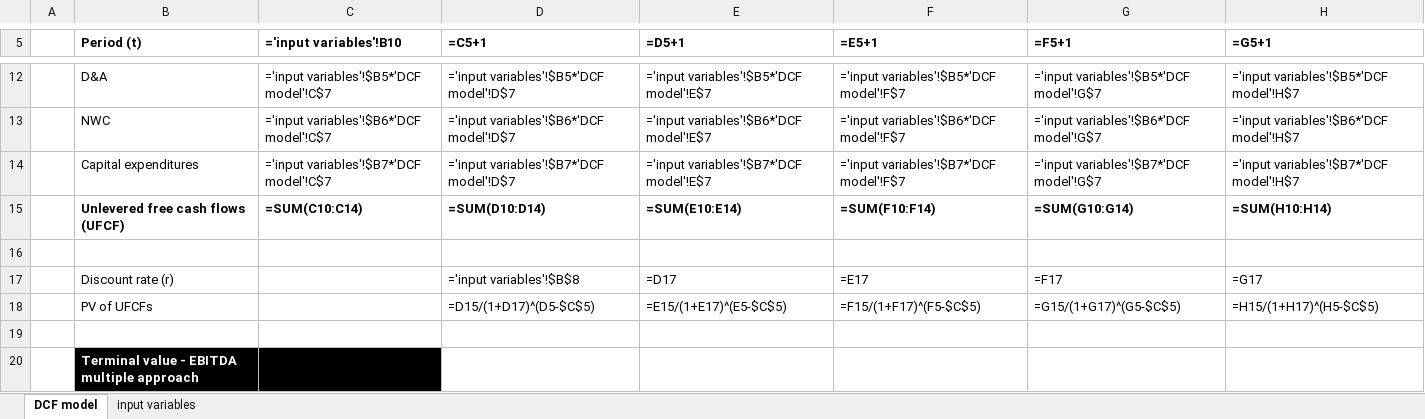
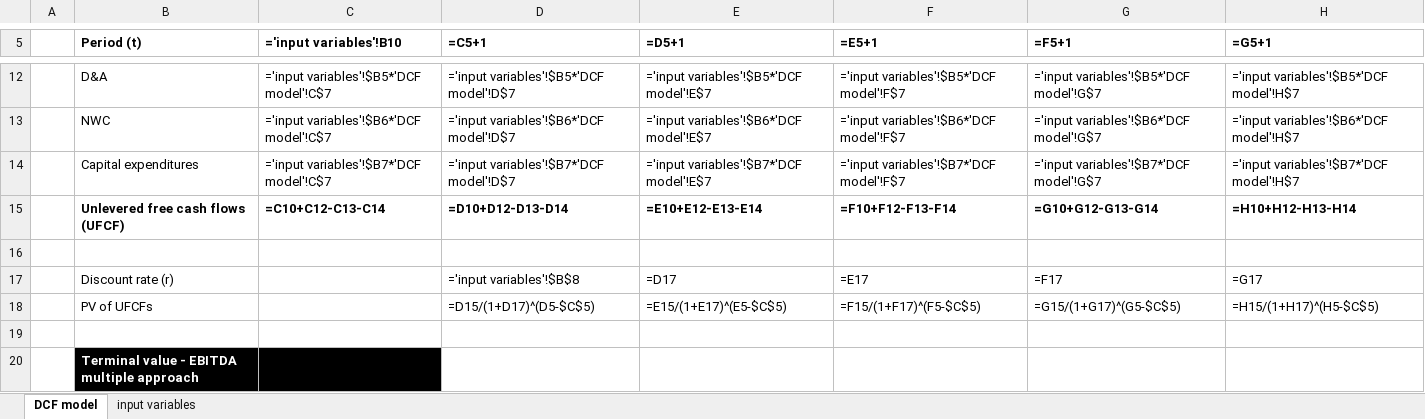
Before and after one commit to arthurmello/buho_back, an Excel workbook: buho_back/services/file_generation/templates/discounted_cash_flow.xlsx, sheet DCF model, drawn as a sheet; only a part is shown, gaps mark what is left out; values as stored, in another font and other column widths than the file's, no borders; formulas are shown in place of their values; the diff names each change by its address in the sheet, - before the commit and + after, or states it on an @@ line.

Commit message:
fix DCF formula

```diff
--- a/buho_back/services/file_generation/templates/discounted_cash_flow.xlsx (sheet DCF model)
+++ b/buho_back/services/file_generation/templates/discounted_cash_flow.xlsx (sheet DCF model)
-C15 (='input variables'!B10): =SUM(C10:C14)
+C15 (='input variables'!B10): =C10+C12-C13-C14
-D15 (=C5+1): =SUM(D10:D14)
+D15 (=C5+1): =D10+D12-D13-D14
-E15 (=D5+1): =SUM(E10:E14)
+E15 (=D5+1): =E10+E12-E13-E14
-F15 (=E5+1): =SUM(F10:F14)
+F15 (=E5+1): =F10+F12-F13-F14
-G15 (=F5+1): =SUM(G10:G14)
+G15 (=F5+1): =G10+G12-G13-G14
-H15 (=G5+1): =SUM(H10:H14)
+H15 (=G5+1): =H10+H12-H13-H14
```
